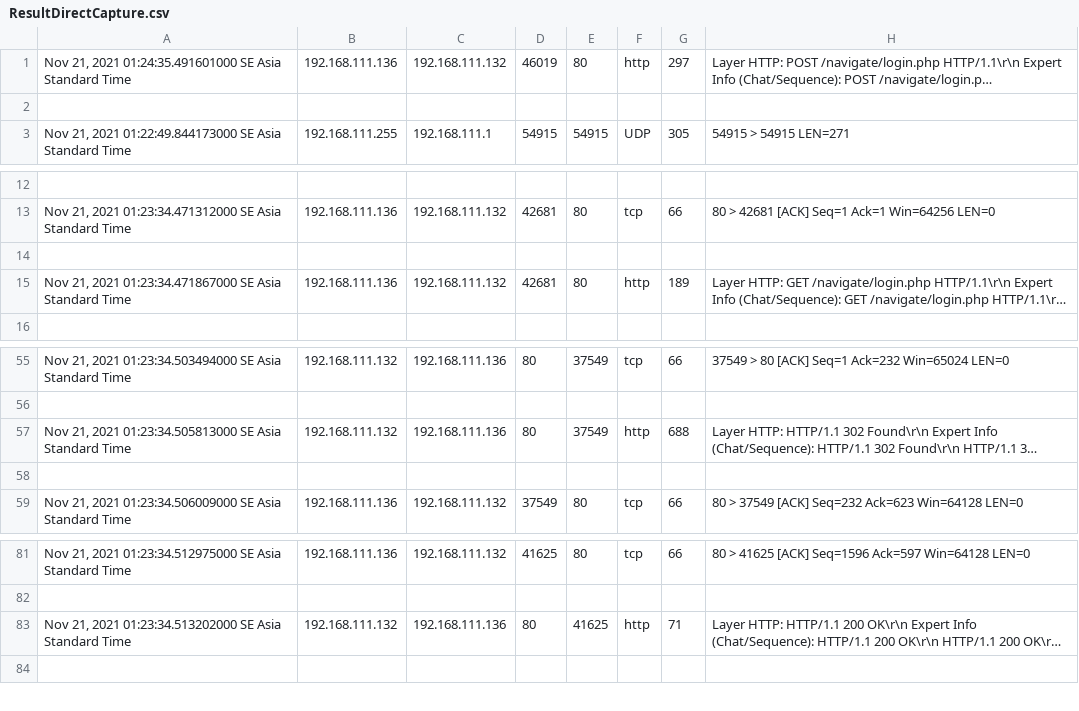
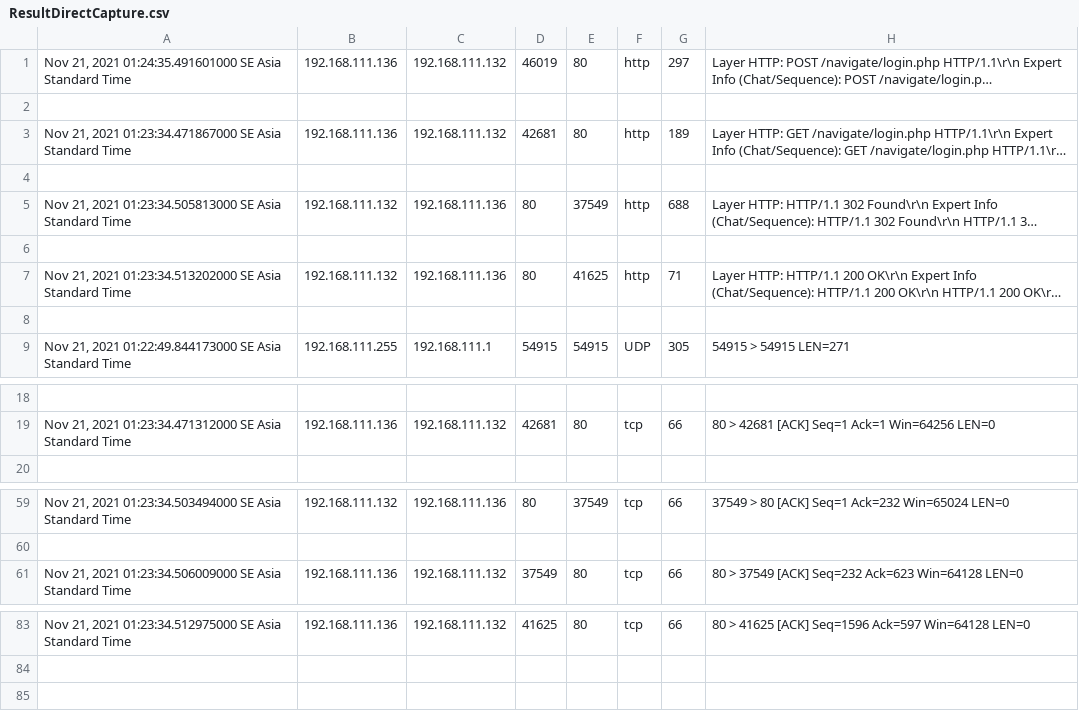
Before and after one commit to anhquan99/DetectSQLInjectionPyshark, a CSV file: ResultDirectCapture.csv, drawn as a sheet; only a part is shown, gaps mark what is left out; long unchanged cells end in …; removed rows and columns are numbered as before the commit, all else as after; the diff names each change by its address in the sheet, - before the commit and + after, or states it on an @@ line.

```diff
--- a/ResultDirectCapture.csv
+++ b/ResultDirectCapture.csv
@@ row 15 moved to row 3: Nov 21, 2021 01:23:34.471867000 SE Asia … @@
+row 4: (empty)
@@ row 57 moved to row 5: Nov 21, 2021 01:23:34.505813000 SE Asia … @@
+row 6: (empty)
@@ row 83 moved to row 7: Nov 21, 2021 01:23:34.513202000 SE Asia … @@
+row 8: (empty)
-row 14: (empty)
-row 58: (empty)
```
Also changed, not shown: 1 other file.
